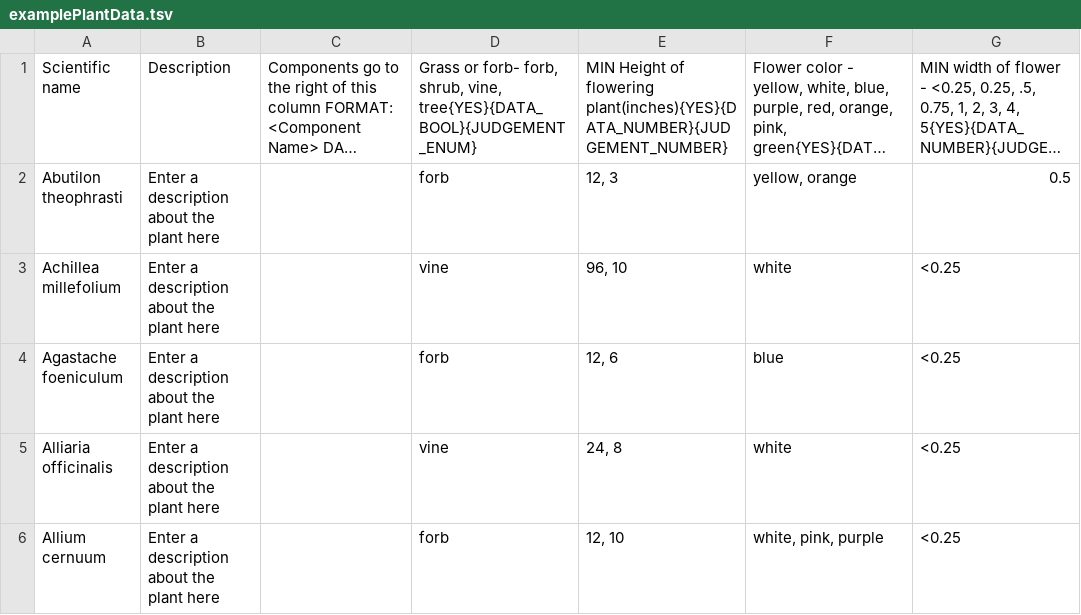
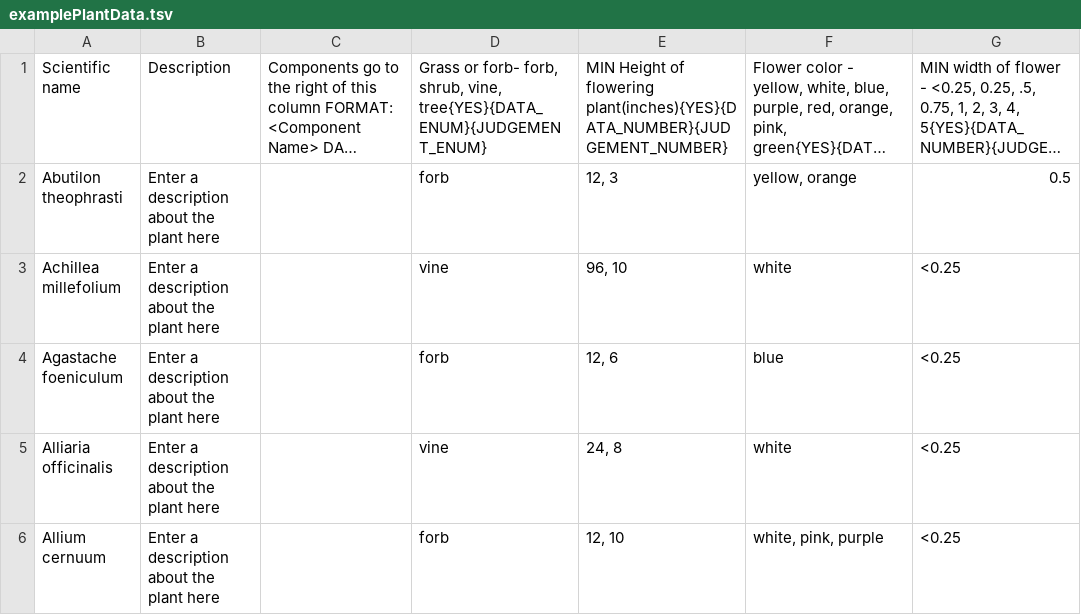
Before and after one commit to fielddaylab/biocore-plant-id-tool, a TSV file: FieldResearchTool/examplePlantData.tsv, drawn as a sheet; only a part is shown; long unchanged cells end in …; the diff names each change by its address in the sheet, - before the commit and + after, or states it on an @@ line.

```diff
--- a/FieldResearchTool/examplePlantData.tsv
+++ b/FieldResearchTool/examplePlantData.tsv
-D1: …shrub, vine, tree{YES}{DATA_BOOL}{JUDGEMENT_ENUM}
+D1: …shrub, vine, tree{YES}{DATA_ENUM}{JUDGEMENT_ENUM}
```
Also changed, not shown: 6 other files.
